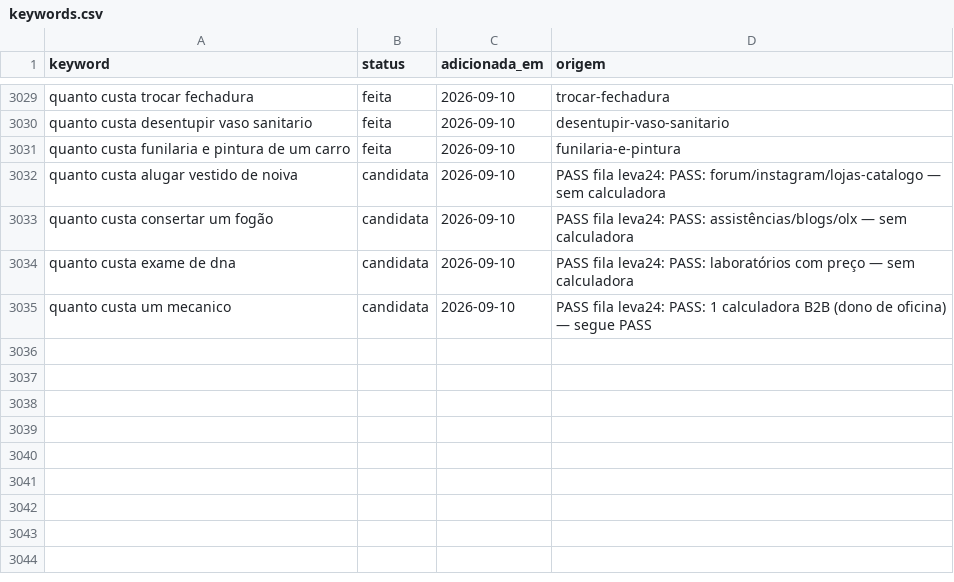
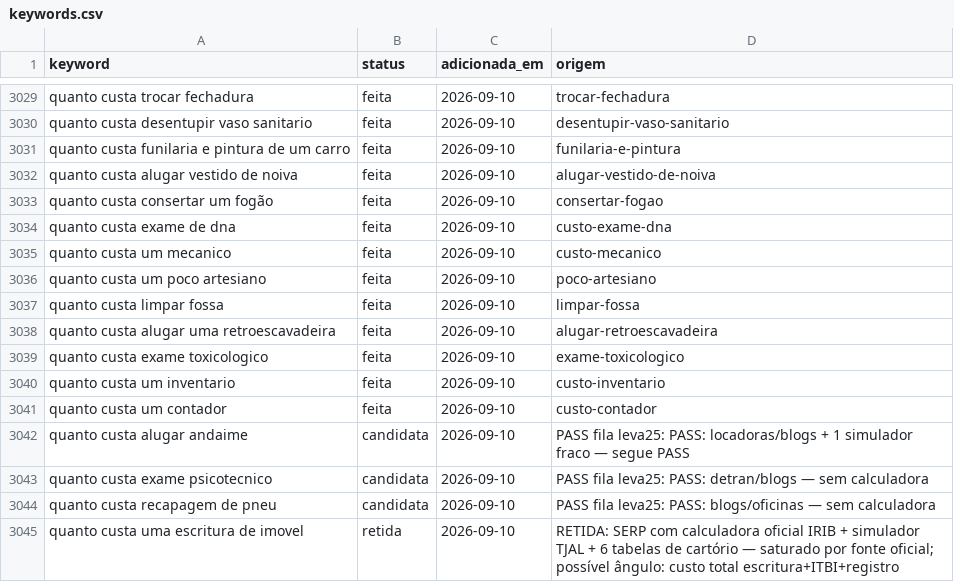
Before and after one commit to Hashino/ferramentas, a CSV file: backlog/keywords.csv, drawn as a sheet; only a part is shown, gaps mark what is left out.

```diff
--- a/backlog/keywords.csv
+++ b/backlog/keywords.csv
@@ -3031,5 +3031,15 @@ quanto custa desentupir vaso sanitario,feita,2026-09-10,desentupir-vaso-sanitari
 quanto custa funilaria e pintura de um carro,feita,2026-09-10,funilaria-e-pintura
-quanto custa alugar vestido de noiva,candidata,2026-09-10,PASS fila leva24: PASS: forum/instagram/lojas-catalogo — sem calculadora
-quanto custa consertar um fogão,candidata,2026-09-10,PASS fila leva24: PASS: assistências/blogs/olx — sem calculadora
-quanto custa exame de dna,candidata,2026-09-10,PASS fila leva24: PASS: laboratórios com preço — sem calculadora
-quanto custa um mecanico,candidata,2026-09-10,PASS fila leva24: PASS: 1 calculadora B2B (dono de oficina) — segue PASS
+quanto custa alugar vestido de noiva,feita,2026-09-10,alugar-vestido-de-noiva
+quanto custa consertar um fogão,feita,2026-09-10,consertar-fogao
+quanto custa exame de dna,feita,2026-09-10,custo-exame-dna
+quanto custa um mecanico,feita,2026-09-10,custo-mecanico
+quanto custa um poco artesiano,feita,2026-09-10,poco-artesiano
+quanto custa limpar fossa,feita,2026-09-10,limpar-fossa
+quanto custa alugar uma retroescavadeira,feita,2026-09-10,alugar-retroescavadeira
+quanto custa exame toxicologico,feita,2026-09-10,exame-toxicologico
+quanto custa um inventario,feita,2026-09-10,custo-inventario
+quanto custa um contador,feita,2026-09-10,custo-contador
+quanto custa alugar andaime,candidata,2026-09-10,PASS fila leva25: PASS: locadoras/blogs + 1 simulador fraco — segue PASS
+quanto custa exame psicotecnico,candidata,2026-09-10,PASS fila leva25: PASS: detran/blogs — sem calculadora
+quanto custa recapagem de pneu,candidata,2026-09-10,PASS fila leva25: PASS: blogs/oficinas — sem calculadora
+quanto custa uma escritura de imovel,retida,2026-09-10,RETIDA: SERP com calculadora oficial IRIB + simulador TJAL + 6 tabelas de cartório — saturado por fonte oficial; possível ângulo: custo total escritura+ITBI+registro
```
Also changed, not shown: 14 other files.
